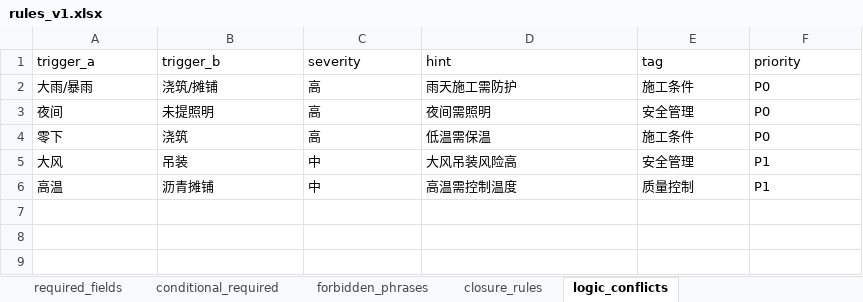
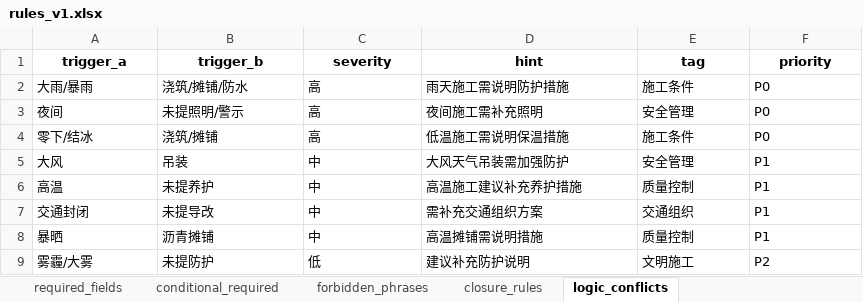
Before and after one commit to lxg65432-ship-it/compliance_checker, an Excel workbook: rules_v1.xlsx, sheet logic_conflicts, drawn as a sheet; values as stored, in another font and other column widths than the file's, no borders; the diff names each change by its address in the sheet, - before the commit and + after, or states it on an @@ line.

```diff
--- a/rules_v1.xlsx (sheet logic_conflicts)
+++ b/rules_v1.xlsx (sheet logic_conflicts)
@@ A1:F1 bold: off → on, alignment: left → center @@
-B2 (trigger_b): 浇筑/摊铺
+B2 (trigger_b): 浇筑/摊铺/防水
-D2 (hint): 雨天施工需防护
+D2 (hint): 雨天施工需说明防护措施
-B3 (trigger_b): 未提照明
+B3 (trigger_b): 未提照明/警示
-D3 (hint): 夜间需照明
+D3 (hint): 夜间施工需补充照明
-A4 (trigger_a): 零下
+A4 (trigger_a): 零下/结冰
-B4 (trigger_b): 浇筑
+B4 (trigger_b): 浇筑/摊铺
-D4 (hint): 低温需保温
+D4 (hint): 低温施工需说明保温措施
-D5 (hint): 大风吊装风险高
+D5 (hint): 大风天气吊装需加强防护
-B6 (trigger_b): 沥青摊铺
+B6 (trigger_b): 未提养护
-D6 (hint): 高温需控制温度
+D6 (hint): 高温施工建议补充养护措施
+row 7: 交通封闭 | 未提导改 | 中 | 需补充交通组织方案 | 交通组织 | P1
+row 8: 暴晒 | 沥青摊铺 | 中 | 高温摊铺需说明措施 | 质量控制 | P1
+row 9: 雾霾/大雾 | 未提防护 | 低 | 建议补充防护说明 | 文明施工 | P2
```
Also changed, not shown: sheet conditional_required, sheet forbidden_phrases, sheet closure_rules, sheet required_fields, 5 other files.
